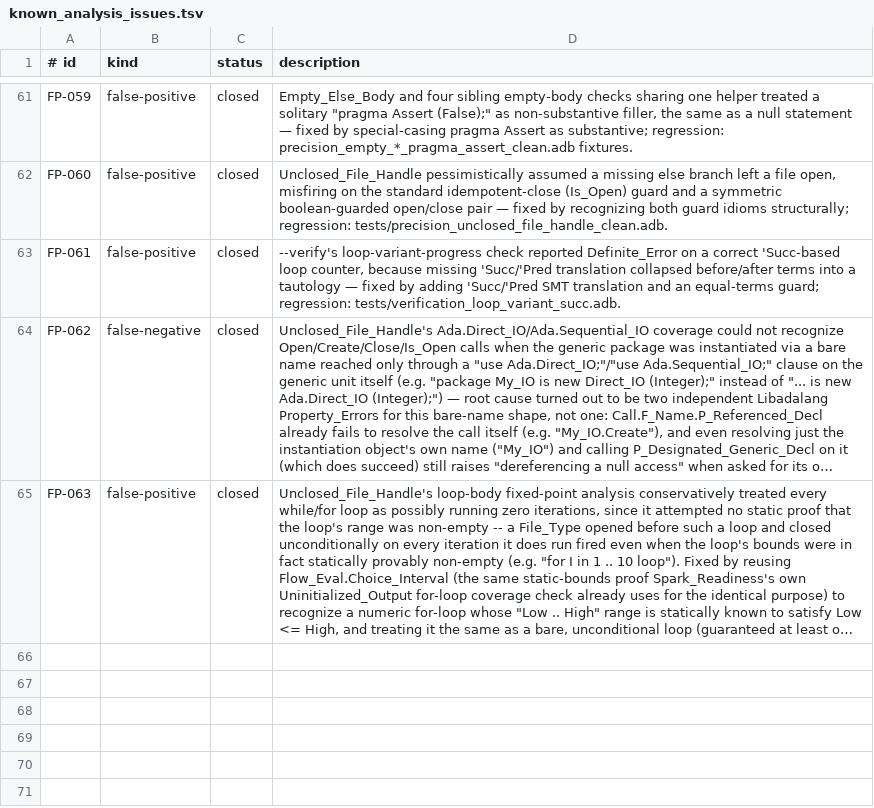
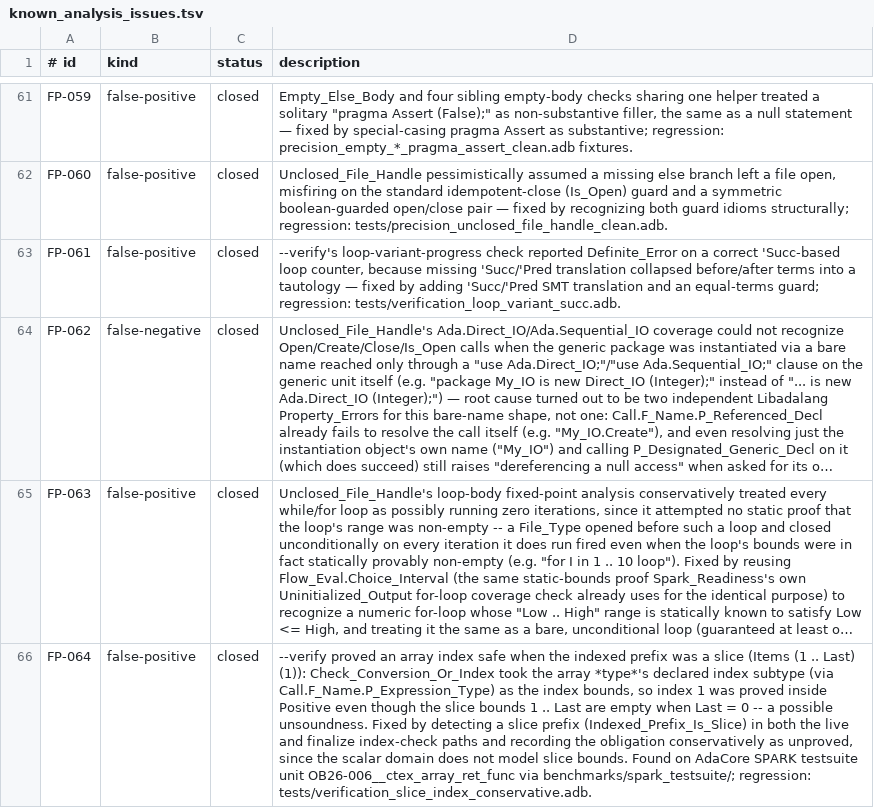
Before and after one commit to mmartign/AdaLang_Analyzer, a TSV file: quality/known_analysis_issues.tsv, drawn as a sheet; only a part is shown, gaps mark what is left out; long unchanged cells end in …; the diff covers the shown part only; the diff names each change by its address in the sheet, - before the commit and + after, or states it on an @@ line.

Commit message:
Add SPARK testsuite benchmark corpus; fix FP-064 and FP-065 it found
benchmarks/spark_testsuite/ compares --verify against GNATprove over a
curated 124-unit subset of the AdaCore SPARK testsuite (pinned to the
fsf-16 branch), one test directory at a time so the shared compare.awk's
(basename, line, kind) matching stays correct without source edits. 90
units are fully-proved oracles, 34 are deliberately-broken tripwires. The
manifest is regenerated by the vendored select_candidates.py /
pick_manifest.py; see benchmarks/spark_testsuite/README.md and
RESULTS_2026-09-06.md (2473 obligations, 428 matched pairs, 0 possible
unsoundness, 0 false positives).

The first run of the corpus surfaced two analyzer mistakes, both fixed
here with regression tests:

- FP-064 (possible unsoundness): Check_Conversion_Or_Index proved an index
  into an array *slice* (Items (1 .. Last) (1)) safe against the array
  type's declared index subtype, missing that the slice's own bounds
  1 .. Last are empty when Last = 0. Indexed_Prefix_Is_Slice now records
  such a check conservatively as unproved in both the live and finalize
  paths. Regression: tests/verification_slice_index_conservative.adb.

- FP-065 (false positive): Check_Proof_Pragma_Assertion reported a
  statically-false assertion as a definite error even inside a conditional
  whose guard it could not evaluate and which is in fact unreachable
  (W316-007__string_multidim's enclosing "if" line always raises
  Constraint_Error). Assertion_Point_Reachable now keeps the
  definite-error verdict only where every enclosing if-branch guard is
  provably taken; straight-line assertions are unaffected. Regression:
  tests/verification_assert_false_guarded.adb.

W316-007__string_multidim stays out of the manifest (pick_manifest.py's
HAND_EXCLUDE) for a separate reason: its GNATprove baseline proves range
checks GNAT rejects at run time, so it is not a sound oracle unit.

Both findings are recorded closed in quality/known_analysis_issues.tsv and
described in quality/external_corpus_findings.md; benchmarks/README.md and
quality/README.md list the new corpus.

```diff
--- a/quality/known_analysis_issues.tsv
+++ b/quality/known_analysis_issues.tsv
+row 66: FP-064 | false-positive | closed | --verify proved an array index safe when the indexed prefix was a slice (Items (1 .. Last) (1)): Check_Conversion_Or_Index took the array *type*'s declared index subtype (via Call.F_Name.P_Expression_Type) as the index bounds, so index 1 was proved inside Positive even though the slice bounds 1 .. Last are empty when Last = 0 -- a possible unsoundness. Fixed by detecting a slice prefix (Indexed_Prefix_Is_Slice) in both the live and finalize index-check paths and recording the obligation conservatively as unproved, since the scalar domain does not model slice bounds. Found on AdaCore SPARK testsuite unit OB26-006__ctex_array_ret_func via benchmarks/spark_testsuite/; regression: tests/verification_slice_index_conservative.adb.
```
Also changed, not shown: 1 added row elsewhere in this file, 16 other files.
